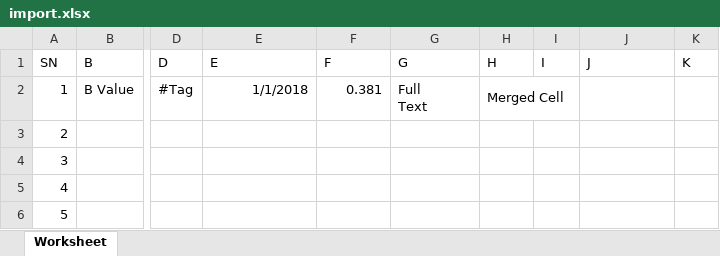
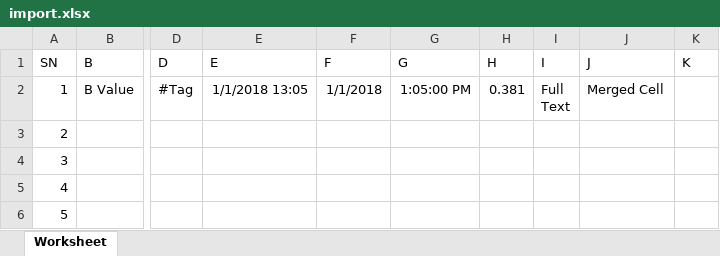
Before and after one commit to yidas/phpspreadsheet-helper, an Excel workbook: demo/import.xlsx, sheet Worksheet, drawn as a sheet; only a part is shown, gaps mark what is left out; values as stored, in another font and other column widths than the file's, no borders; ↵ is a line break in a cell; the diff names each change by its address in the sheet, - before the commit and + after, or states it on an @@ line.

```diff
--- a/demo/import.xlsx (sheet Worksheet)
+++ b/demo/import.xlsx (sheet Worksheet)
-E2: 1/1/2018
+E2: 1/1/2018 13:05
-F2: 0.381
+F2: 1/1/2018
-G2: Full ↵ Text
+G2: 1:05:00 PM
-H2: Merged Cell
+H2: 0.381
-H2:I2 merged
-I2: (empty)
+I2: Full ↵ Text
-J2: (empty)
+J2: Merged Cell
```
Also changed, not shown: 2 other files.
